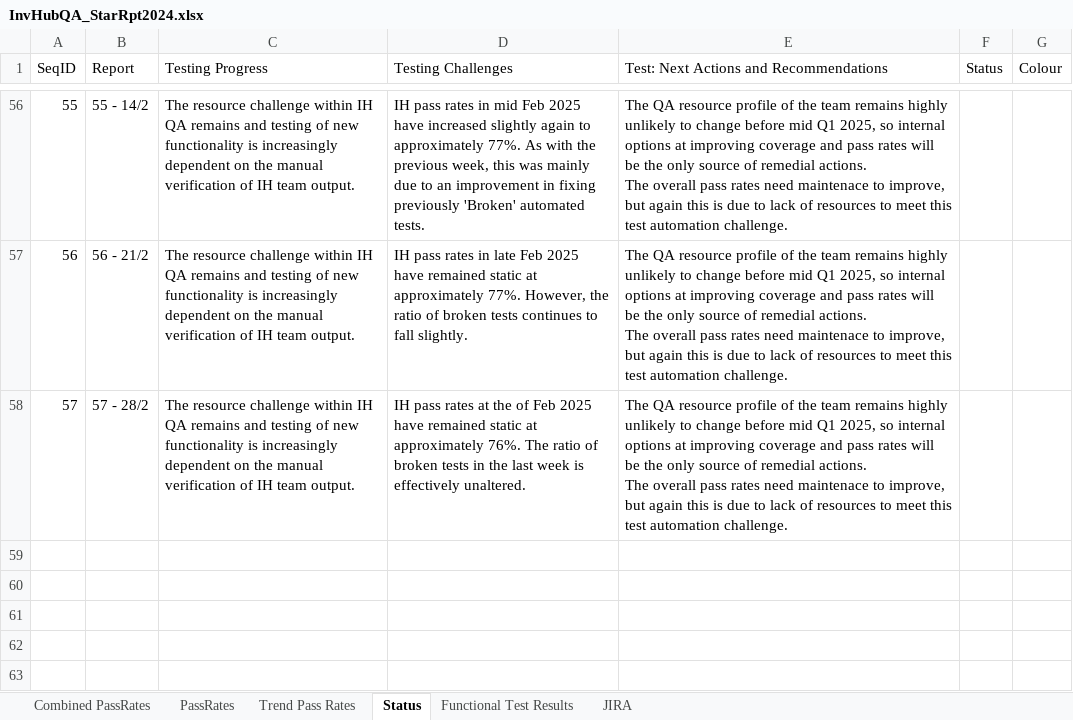
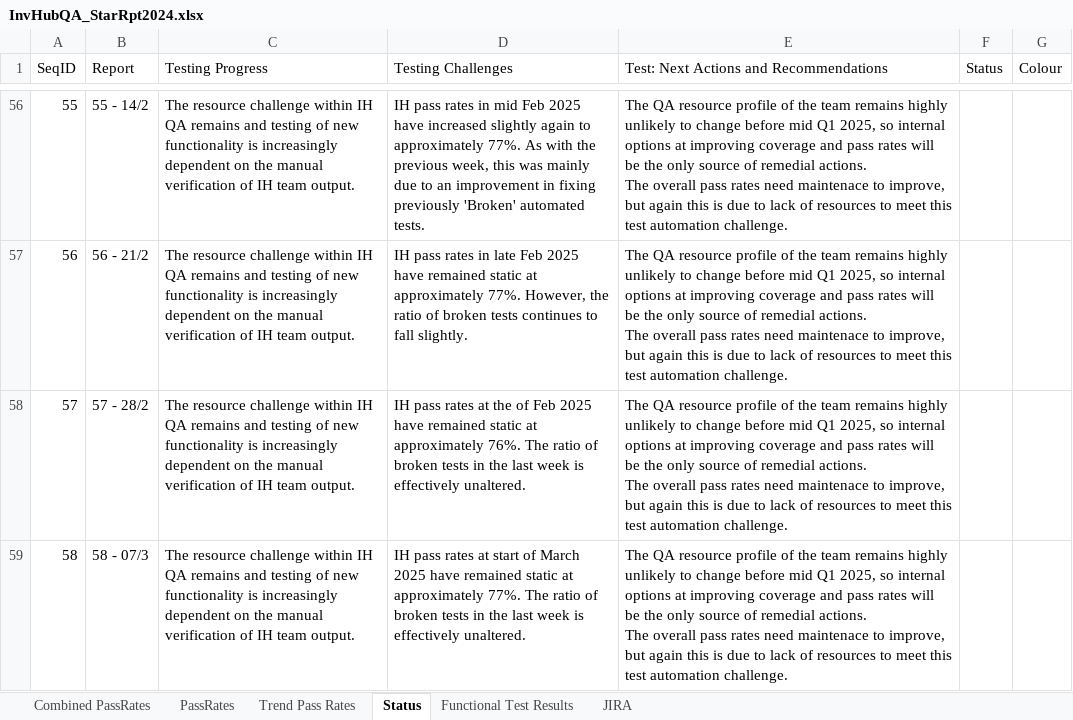
Before and after one commit to cfinnegan-nr/InvHub_Rpts_2025_Onwards, an Excel workbook: StatusRpts/InvHubQA_StarRpt2024.xlsx, sheet Status, drawn as a sheet; only a part is shown, gaps mark what is left out; values as stored, in another font and other column widths than the file's, no borders; ↵ is a line break in a cell; the diff names each change by its address in the sheet, - before the commit and + after, or states it on an @@ line.

Commit message:
March 10th Update

```diff
--- a/StatusRpts/InvHubQA_StarRpt2024.xlsx (sheet Status)
+++ b/StatusRpts/InvHubQA_StarRpt2024.xlsx (sheet Status)
+row 59: 58 | 58 - 07/3 | The resource challenge within IH QA remains and testing of new functionality is increasingly dependent on the manual verification of IH team output. | IH pass rates at start of March 2025 have remained static at approximately 77%. The ratio of broken tests in the last week is effectively unaltered. | The QA resource profile of the team remains highly unlikely to change before mid Q1 2025, so internal options at improving coverage and pass rates will be the only source of remedial actions. ↵ The overall pass rates need maintenace to improve, but again this is due to lack of resources to meet this test automation challenge.
```
Also changed, not shown: sheet Combined PassRates, sheet PassRates, formulas that keep their value, charts or pictures, 2 other files.
